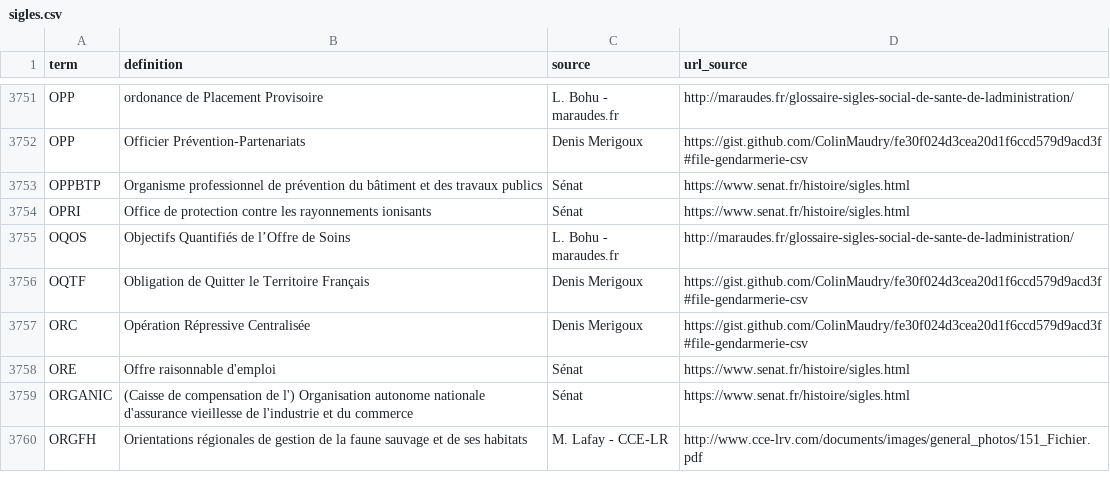
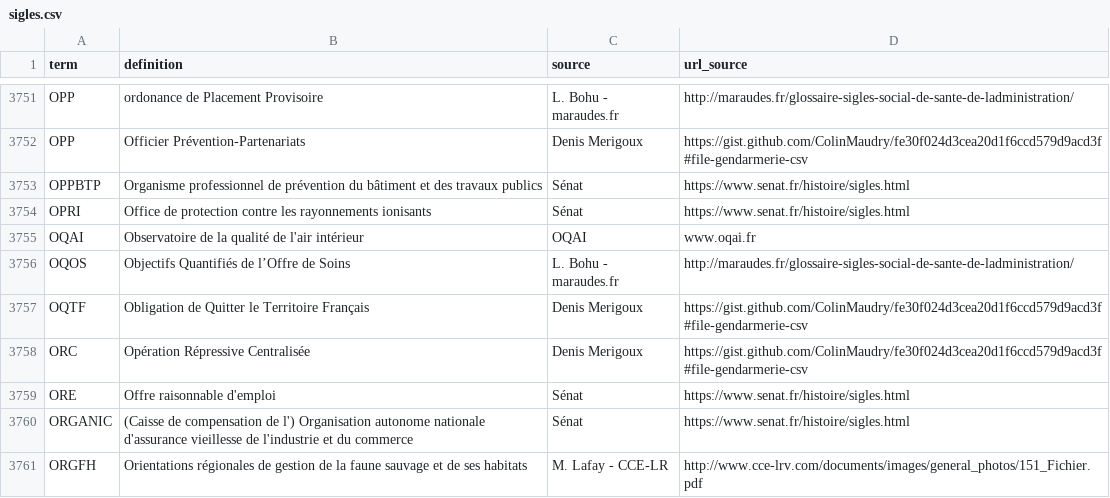
Before and after one commit to ColinMaudry/dictionnaire-sigles, a CSV file: data/sigles.csv, drawn as a sheet; only a part is shown, gaps mark what is left out.

Commit message:
Ajout OQAI

```diff
--- a/data/sigles.csv
+++ b/data/sigles.csv
@@ -3754,2 +3754,3 @@ OPPBTP,Organisme professionnel de prévention du bâtiment et des travaux public
 OPRI,Office de protection contre les rayonnements ionisants,Sénat,https://www.senat.fr/histoire/sigles.html
+OQAI, Observatoire de la qualité de l'air intérieur,OQAI,www.oqai.fr
 OQOS,Objectifs Quantifiés de l’Offre de Soins,L. Bohu - maraudes.fr,http://maraudes.fr/glossaire-sigles-social-de-sante-de-ladministration/
```
